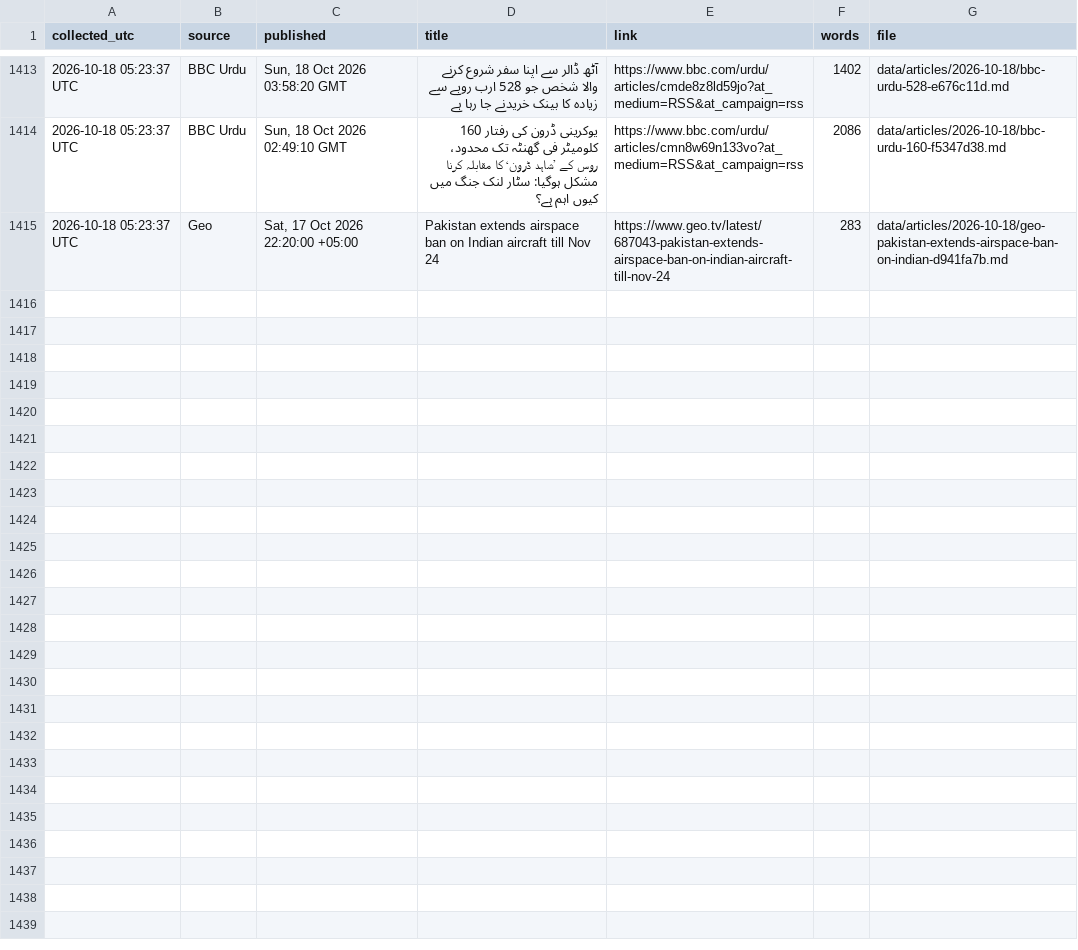
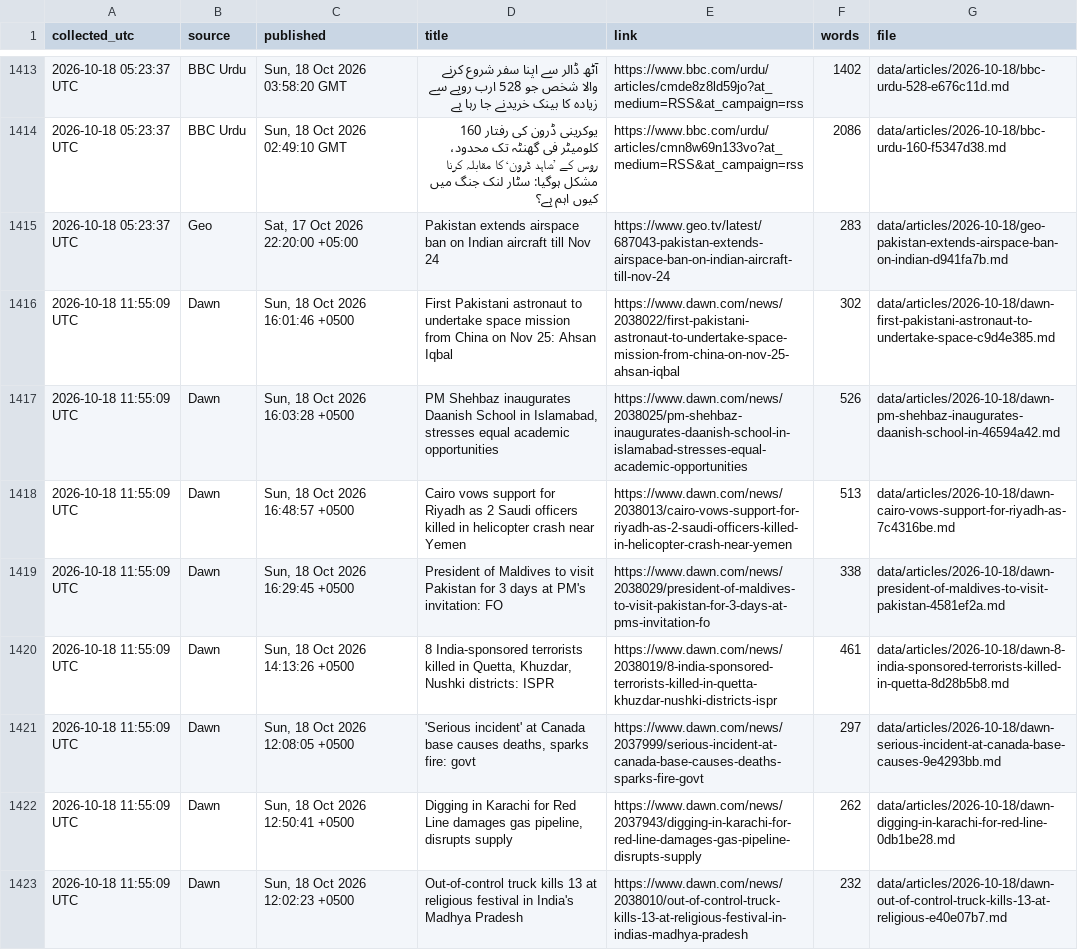
Before and after one commit to galiraza/github-actions-demo, a CSV file: data/news.csv, drawn as a sheet; only a part is shown, gaps mark what is left out; the diff covers the shown part only.

```diff
--- a/data/news.csv
+++ b/data/news.csv
@@ -1415 +1415,9 @@ collected_utc,source,published,title,link,words,file
 2026-10-18 05:23:37 UTC,Geo,"Sat, 17 Oct 2026 22:20:00 +05:00",Pakistan extends airspace ban on Indian aircraft till Nov 24,https://www.geo.tv/latest/687043-pakistan-extends-airspace-ban-on-indian-aircraft-till-nov-24,283,data/articles/2026-10-18/geo-pakistan-extends-airspace-ban-on-indian-d941fa7b.md
+2026-10-18 11:55:09 UTC,Dawn,"Sun, 18 Oct 2026 16:01:46 +0500",First Pakistani astronaut to undertake space mission from China on Nov 25: Ahsan Iqbal,https://www.dawn.com/news/2038022/first-pakistani-astronaut-to-undertake-space-mission-from-china-on-nov-25-ahsan-iqbal,302,data/articles/2026-10-18/dawn-first-pakistani-astronaut-to-undertake-space-c9d4e385.md
+2026-10-18 11:55:09 UTC,Dawn,"Sun, 18 Oct 2026 16:03:28 +0500","PM Shehbaz inaugurates Daanish School in Islamabad, stresses equal academic opportunities",https://www.dawn.com/news/2038025/pm-shehbaz-inaugurates-daanish-school-in-islamabad-stresses-equal-academic-opportunities,526,data/articles/2026-10-18/dawn-pm-shehbaz-inaugurates-daanish-school-in-46594a42.md
+2026-10-18 11:55:09 UTC,Dawn,"Sun, 18 Oct 2026 16:48:57 +0500",Cairo vows support for Riyadh as 2 Saudi officers killed in helicopter crash near Yemen,https://www.dawn.com/news/2038013/cairo-vows-support-for-riyadh-as-2-saudi-officers-killed-in-helicopter-crash-near-yemen,513,data/articles/2026-10-18/dawn-cairo-vows-support-for-riyadh-as-7c4316be.md
+2026-10-18 11:55:09 UTC,Dawn,"Sun, 18 Oct 2026 16:29:45 +0500",President of Maldives to visit Pakistan for 3 days at PM's invitation: FO,https://www.dawn.com/news/2038029/president-of-maldives-to-visit-pakistan-for-3-days-at-pms-invitation-fo,338,data/articles/2026-10-18/dawn-president-of-maldives-to-visit-pakistan-4581ef2a.md
+2026-10-18 11:55:09 UTC,Dawn,"Sun, 18 Oct 2026 14:13:26 +0500","8 India-sponsored terrorists killed in Quetta, Khuzdar, Nushki districts: ISPR",https://www.dawn.com/news/2038019/8-india-sponsored-terrorists-killed-in-quetta-khuzdar-nushki-districts-ispr,461,data/articles/2026-10-18/dawn-8-india-sponsored-terrorists-killed-in-quetta-8d28b5b8.md
+2026-10-18 11:55:09 UTC,Dawn,"Sun, 18 Oct 2026 12:08:05 +0500","'Serious incident' at Canada base causes deaths, sparks fire: govt",https://www.dawn.com/news/2037999/serious-incident-at-canada-base-causes-deaths-sparks-fire-govt,297,data/articles/2026-10-18/dawn-serious-incident-at-canada-base-causes-9e4293bb.md
+2026-10-18 11:55:09 UTC,Dawn,"Sun, 18 Oct 2026 12:50:41 +0500","Digging in Karachi for Red Line damages gas pipeline, disrupts supply",https://www.dawn.com/news/2037943/digging-in-karachi-for-red-line-damages-gas-pipeline-disrupts-supply,262,data/articles/2026-10-18/dawn-digging-in-karachi-for-red-line-0db1be28.md
+2026-10-18 11:55:09 UTC,Dawn,"Sun, 18 Oct 2026 12:02:23 +0500",Out-of-control truck kills 13 at religious festival in India's Madhya Pradesh,https://www.dawn.com/news/2038010/out-of-control-truck-kills-13-at-religious-festival-in-indias-madhya-pradesh,232,data/articles/2026-10-18/dawn-out-of-control-truck-kills-13-at-religious-e40e07b7.md
```
Also changed, not shown: 7 added rows elsewhere in this file, 16 other files.
